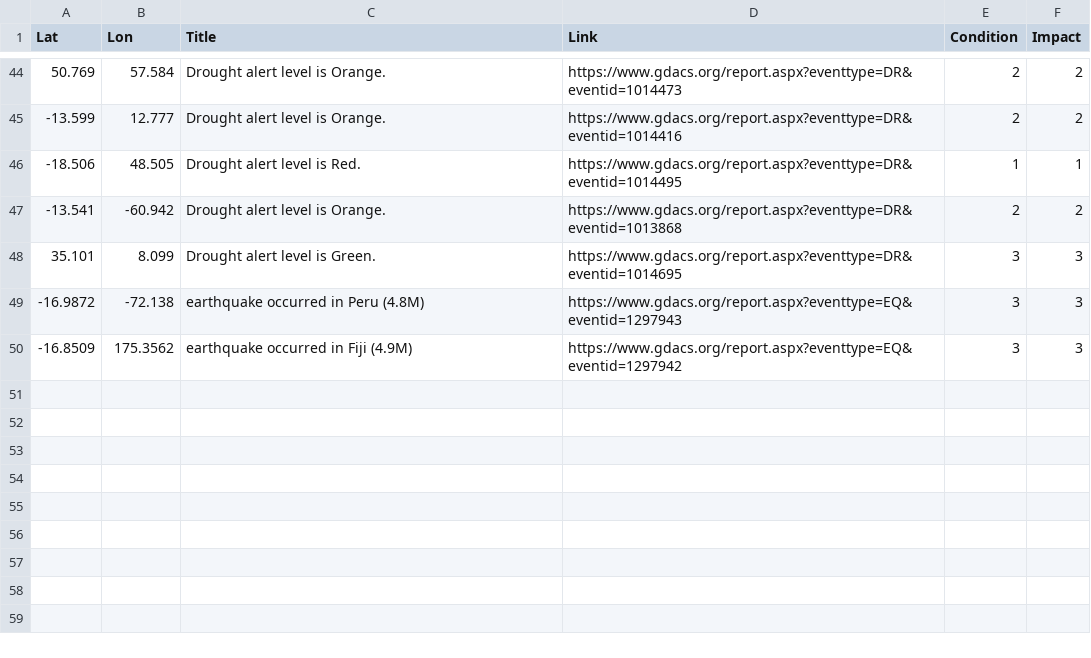
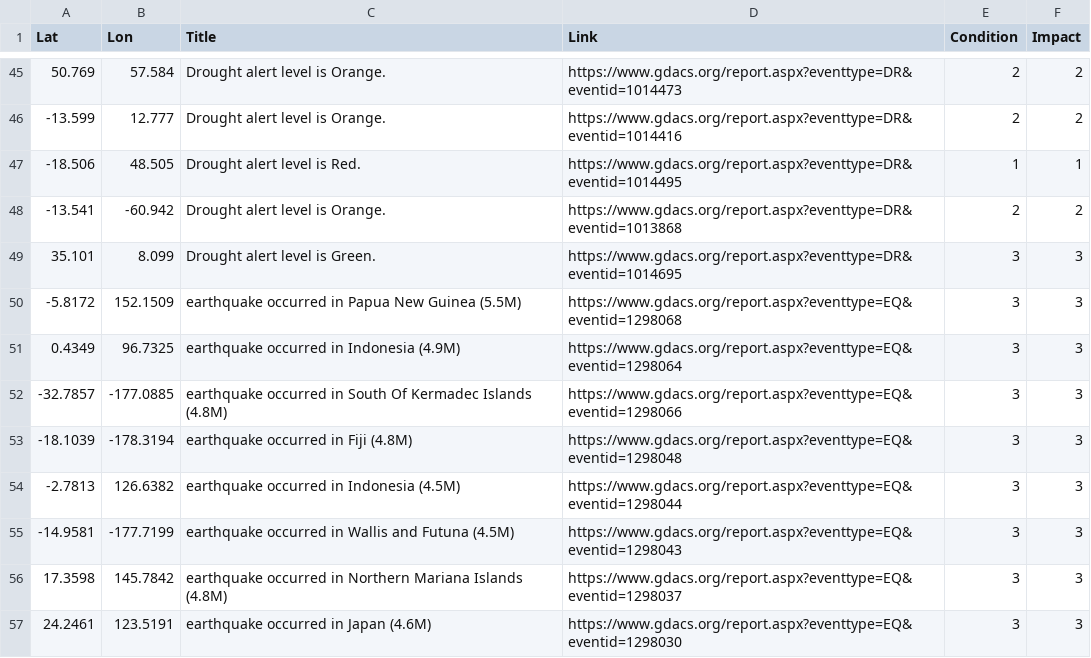
Before and after one commit to antonio-hickey/gDash, a CSV file: app/data/events/dataset.csv, drawn as a sheet; only a part is shown, gaps mark what is left out; the diff covers the shown part only.

```diff
--- a/app/data/events/dataset.csv
+++ b/app/data/events/dataset.csv
@@ -48,3 +49,9 @@ Lat,Lon,Title,Link,Condition,Impact
 35.101,8.099,Drought alert level is Green.,https://www.gdacs.org/report.aspx?eventtype=DR&eventid=1014695,3,3
--16.9872,-72.138,earthquake occurred in Peru (4.8M),https://www.gdacs.org/report.aspx?eventtype=EQ&eventid=1297943,3,3
--16.8509,175.3562,earthquake occurred in Fiji (4.9M),https://www.gdacs.org/report.aspx?eventtype=EQ&eventid=1297942,3,3
+-5.8172,152.1509,earthquake occurred in Papua New Guinea (5.5M),https://www.gdacs.org/report.aspx?eventtype=EQ&eventid=1298068,3,3
+0.4349,96.7325,earthquake occurred in Indonesia (4.9M),https://www.gdacs.org/report.aspx?eventtype=EQ&eventid=1298064,3,3
+-32.7857,-177.0885,earthquake occurred in South Of Kermadec Islands (4.8M),https://www.gdacs.org/report.aspx?eventtype=EQ&eventid=1298066,3,3
+-18.1039,-178.3194,earthquake occurred in Fiji (4.8M),https://www.gdacs.org/report.aspx?eventtype=EQ&eventid=1298048,3,3
+-2.7813,126.6382,earthquake occurred in Indonesia (4.5M),https://www.gdacs.org/report.aspx?eventtype=EQ&eventid=1298044,3,3
+-14.9581,-177.7199,earthquake occurred in Wallis and Futuna (4.5M),https://www.gdacs.org/report.aspx?eventtype=EQ&eventid=1298043,3,3
+17.3598,145.7842,earthquake occurred in Northern Mariana Islands (4.8M),https://www.gdacs.org/report.aspx?eventtype=EQ&eventid=1298037,3,3
+24.2461,123.5191,earthquake occurred in Japan (4.6M),https://www.gdacs.org/report.aspx?eventtype=EQ&eventid=1298030,3,3
```
Also changed, not shown: 3 added rows, 2 removed rows and 19 edited cells elsewhere in this file.
